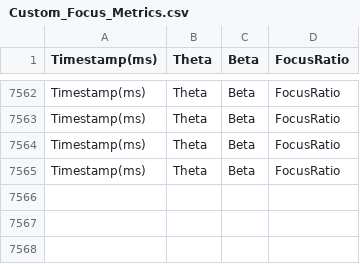
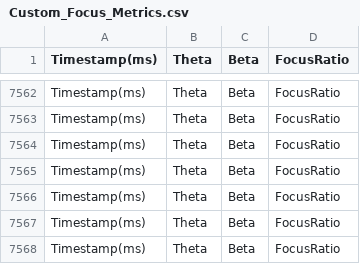
Before and after one commit to aylong-git/Ganglion, a CSV file: Custom_Focus_Metrics.csv, drawn as a sheet; only a part is shown, gaps mark what is left out; the diff names each change by its address in the sheet, - before the commit and + after, or states it on an @@ line.

```diff
--- a/Custom_Focus_Metrics.csv
+++ b/Custom_Focus_Metrics.csv
+row 7566: Timestamp(ms) | Theta | Beta | FocusRatio
+row 7567: Timestamp(ms) | Theta | Beta | FocusRatio
+row 7568: Timestamp(ms) | Theta | Beta | FocusRatio
```
Also changed, not shown: 3 other files.
